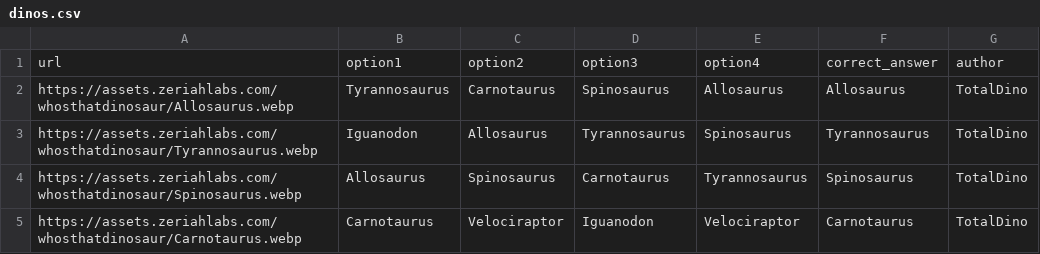
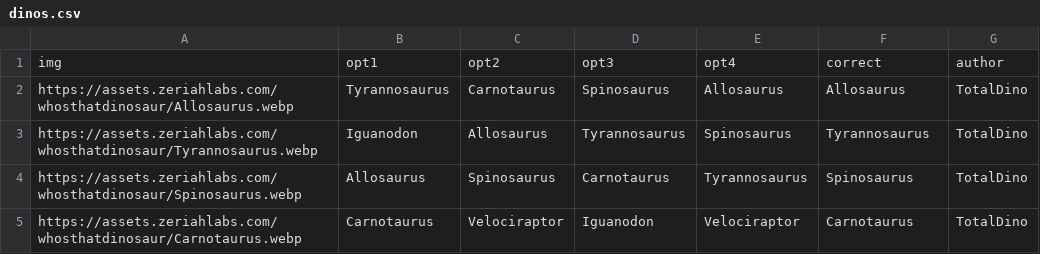
Before and after one commit to ZeriahLabs/zeriahlabs.github.io, a CSV file: public/dino-guess/dinos.csv, drawn as a sheet; only a part is shown; removed rows and columns are numbered as before the commit, all else as after; the diff names each change by its address in the sheet, - before the commit and + after, or states it on an @@ line.

Commit message:
Add files via upload

```diff
--- a/public/dino-guess/dinos.csv
+++ b/public/dino-guess/dinos.csv
-row 1: url | option1 | option2 | option3 | option4 | correct_answer | author
+row 1: img | opt1 | opt2 | opt3 | opt4 | correct | author
```
